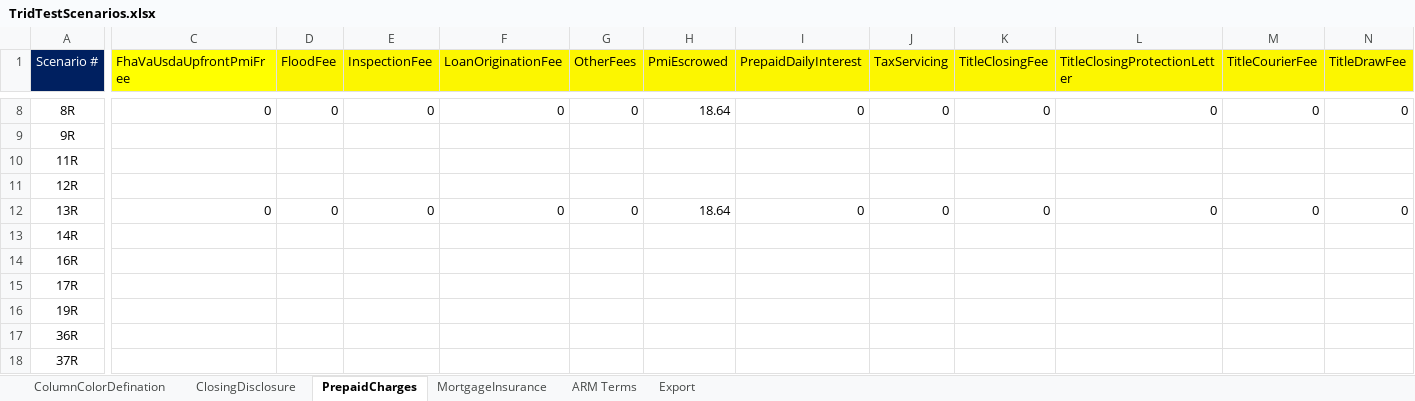
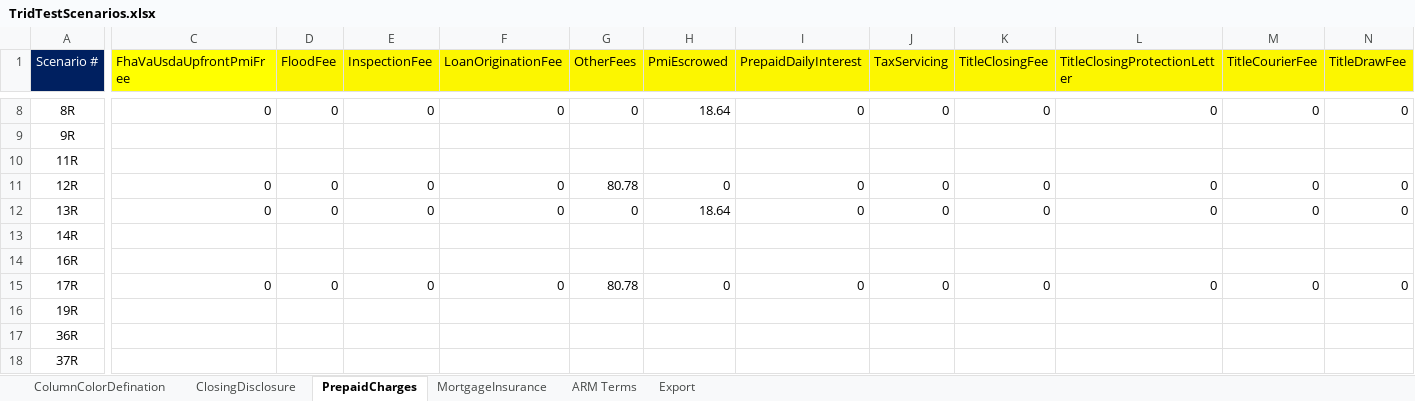
Before and after one commit to sagarsandeep/TRID, an Excel workbook: SpecFramework/FeatureFiles/DataResources/TridTestScenarios.xlsx, sheet PrepaidCharges, drawn as a sheet; only a part is shown, gaps mark what is left out; values as stored, in another font and other column widths than the file's, no borders; the diff covers the shown part only; the diff names each change by its address in the sheet, - before the commit and + after, or states it on an @@ line.

Commit message:
Temporary updatation for Base Loan Input and Upfront Loan Factor

```diff
--- a/SpecFramework/FeatureFiles/DataResources/TridTestScenarios.xlsx (sheet PrepaidCharges)
+++ b/SpecFramework/FeatureFiles/DataResources/TridTestScenarios.xlsx (sheet PrepaidCharges)
-C11 (FhaVaUsdaUpfrontPmiFree): (empty)
+C11 (FhaVaUsdaUpfrontPmiFree): 0
-D11 (FloodFee): (empty)
+D11 (FloodFee): 0
-E11 (InspectionFee): (empty)
+E11 (InspectionFee): 0
-F11 (LoanOriginationFee): (empty)
+F11 (LoanOriginationFee): 0
-G11 (OtherFees): (empty)
+G11 (OtherFees): 80.78
-H11 (PmiEscrowed): (empty)
+H11 (PmiEscrowed): 0
-I11 (PrepaidDailyInterest): (empty)
+I11 (PrepaidDailyInterest): 0
-J11 (TaxServicing): (empty)
+J11 (TaxServicing): 0
-K11 (TitleClosingFee): (empty)
+K11 (TitleClosingFee): 0
-L11 (TitleClosingProtectionLetter): (empty)
+L11 (TitleClosingProtectionLetter): 0
-M11 (TitleCourierFee): (empty)
+M11 (TitleCourierFee): 0
-N11 (TitleDrawFee): (empty)
+N11 (TitleDrawFee): 0
-C15 (FhaVaUsdaUpfrontPmiFree): (empty)
+C15 (FhaVaUsdaUpfrontPmiFree): 0
-D15 (FloodFee): (empty)
+D15 (FloodFee): 0
-E15 (InspectionFee): (empty)
+E15 (InspectionFee): 0
-F15 (LoanOriginationFee): (empty)
+F15 (LoanOriginationFee): 0
-G15 (OtherFees): (empty)
+G15 (OtherFees): 80.78
-H15 (PmiEscrowed): (empty)
+H15 (PmiEscrowed): 0
-I15 (PrepaidDailyInterest): (empty)
+I15 (PrepaidDailyInterest): 0
-J15 (TaxServicing): (empty)
+J15 (TaxServicing): 0
-K15 (TitleClosingFee): (empty)
+K15 (TitleClosingFee): 0
-L15 (TitleClosingProtectionLetter): (empty)
+L15 (TitleClosingProtectionLetter): 0
-M15 (TitleCourierFee): (empty)
+M15 (TitleCourierFee): 0
-N15 (TitleDrawFee): (empty)
+N15 (TitleDrawFee): 0
```
Also changed, not shown: 8 edited cells elsewhere in this sheet, sheet ClosingDisclosure, 2 other files.
